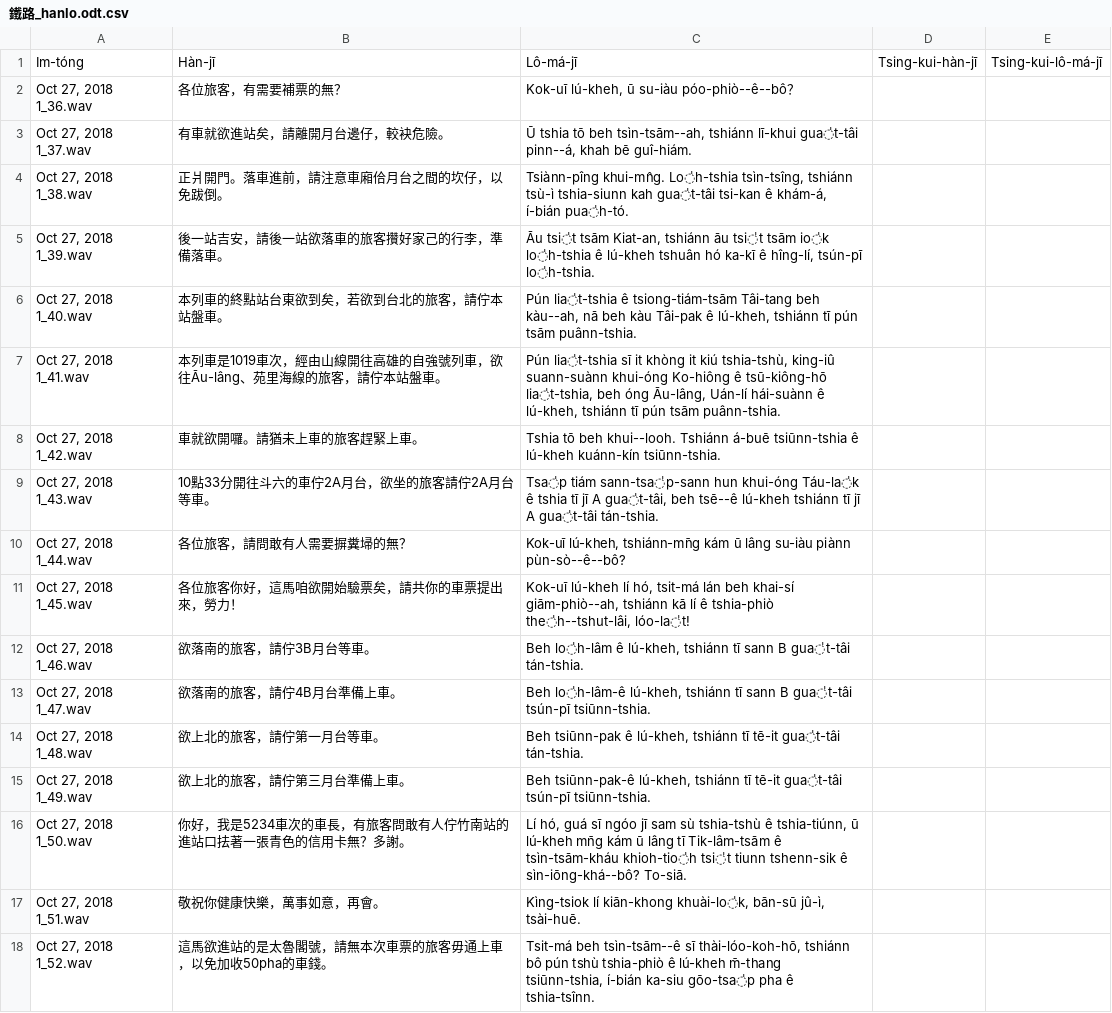
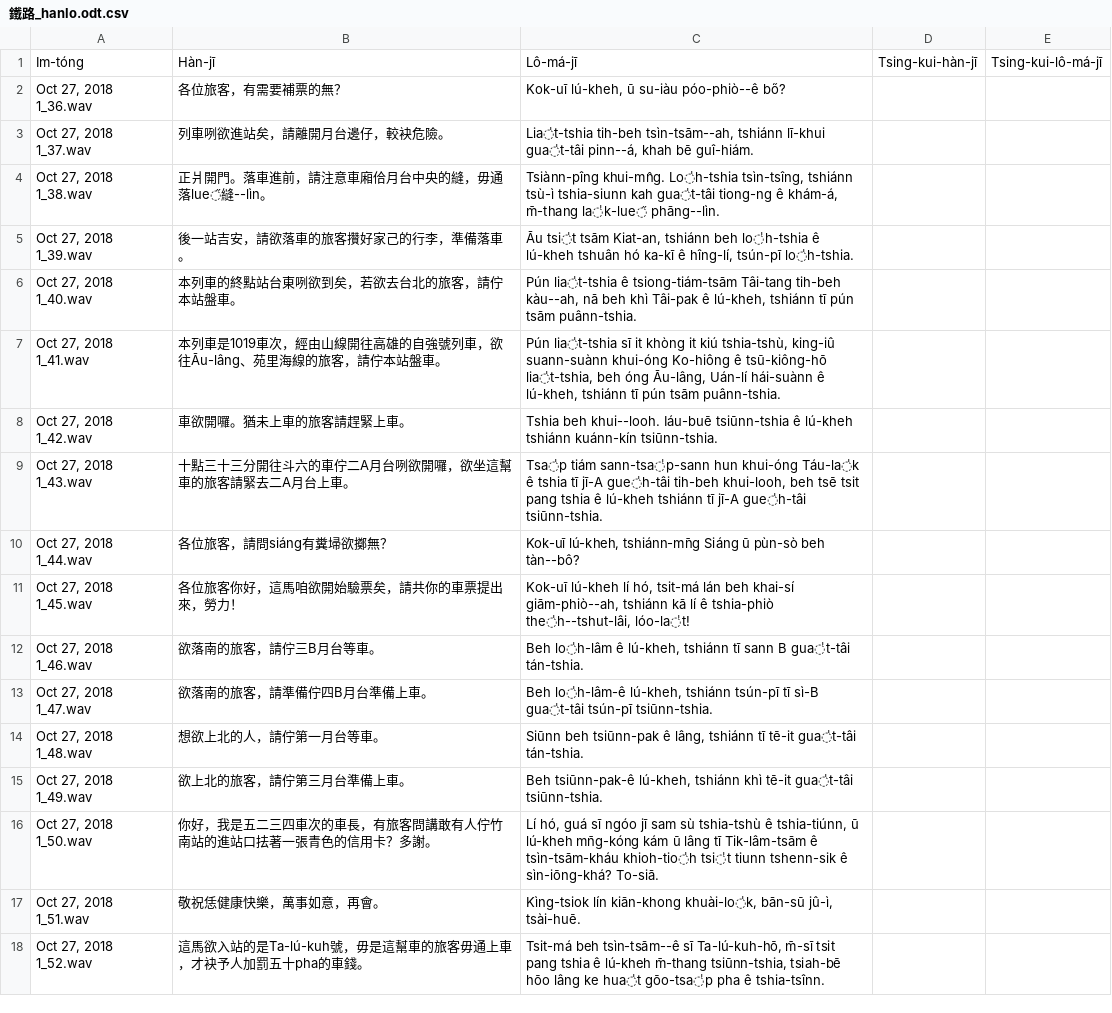
Before and after one commit to i3thuan5/SuiSiann-KauTui, a CSV file: csv/鐵路_hanlo.odt.csv, drawn as a sheet.

Commit message:
鐵路照稿

```diff
--- a/csv/鐵路_hanlo.odt.csv
+++ b/csv/鐵路_hanlo.odt.csv
@@ -1,18 +1,18 @@
 Im-tóng,Hàn-jī,Lô-má-jī,Tsing-kui-hàn-jī,Tsing-kui-lô-má-jī
-"Oct 27, 2018 1_36.wav",各位旅客，有需要補票的無？,"Kok-uī lú-kheh, ū su-iàu póo-phiò--ê--bô？",,
-"Oct 27, 2018 1_37.wav",有車就欲進站矣，請離開月台邊仔，較袂危險。,"Ū tshia tō beh tsìn-tsām--ah, tshiánn lī-khui gua̍t-tâi pinn--á, khah bē guî-hiám.",,
-"Oct 27, 2018 1_38.wav",正爿開門。落車進前，請注意車廂佮月台之間的坎仔，以免跋倒。,"Tsiànn-pîng khui-mn̂g. Lo̍h-tshia tsìn-tsîng, tshiánn tsù-ì tshia-siunn kah gua̍t-tâi tsi-kan ê khám-á, í-bián pua̍h-tó.",,
-"Oct 27, 2018 1_39.wav",後一站吉安，請後一站欲落車的旅客攢好家己的行李，準備落車。,"Āu tsi̍t tsām Kiat-an, tshiánn āu tsi̍t tsām io̍k lo̍h-tshia ê lú-kheh tshuân hó ka-kī ê hîng-lí, tsún-pī lo̍h-tshia.",,
-"Oct 27, 2018 1_40.wav",本列車的終點站台東欲到矣，若欲到台北的旅客，請佇本站盤車。,"Pún lia̍t-tshia ê tsiong-tiám-tsām Tâi-tang beh kàu--ah, nā beh kàu Tâi-pak ê lú-kheh, tshiánn tī pún tsām puânn-tshia.",,
+"Oct 27, 2018 1_36.wav",各位旅客，有需要補票的無？,"Kok-uī lú-kheh, ū su-iàu póo-phiò--ê bő?",,
+"Oct 27, 2018 1_37.wav",列車咧欲進站矣，請離開月台邊仔，較袂危險。,"Lia̍t-tshia tih-beh tsìn-tsām--ah, tshiánn lī-khui gua̍t-tâi pinn--á, khah bē guî-hiám.",,
+"Oct 27, 2018 1_38.wav",正爿開門。落車進前，請注意車廂佮月台中央的縫，毋通落lue̋縫--lìn。,"Tsiànn-pîng khui-mn̂g. Lo̍h-tshia tsìn-tsîng, tshiánn tsù-ì tshia-siunn kah gua̍t-tâi tiong-ng ê khám-á, m̄-thang la̍k-lue̋ phāng--lìn.",,
+"Oct 27, 2018 1_39.wav",後一站吉安，請欲落車的旅客攢好家己的行李，準備落車。,"Āu tsi̍t tsām Kiat-an, tshiánn beh lo̍h-tshia ê lú-kheh tshuân hó ka-kī ê hîng-lí, tsún-pī lo̍h-tshia.",,
+"Oct 27, 2018 1_40.wav",本列車的終點站台東咧欲到矣，若欲去台北的旅客，請佇本站盤車。,"Pún lia̍t-tshia ê tsiong-tiám-tsām Tâi-tang tih-beh kàu--ah, nā beh khì Tâi-pak ê lú-kheh, tshiánn tī pún tsām puânn-tshia.",,
 "Oct 27, 2018 1_41.wav",本列車是1019車次，經由山線開往高雄的自強號列車，欲往Āu-lâng、苑里海線的旅客，請佇本站盤車。,"Pún lia̍t-tshia sī it khòng it kiú tshia-tshù, king-iû suann-suànn khui-óng Ko-hiông ê tsū-kiông-hō lia̍t-tshia, beh óng Āu-lâng, Uán-lí hái-suànn ê lú-kheh, tshiánn tī pún tsām puânn-tshia.",,
-"Oct 27, 2018 1_42.wav",車就欲開囉。請猶未上車的旅客趕緊上車。,Tshia tō beh khui--looh. Tshiánn á-buē tsiūnn-tshia ê lú-kheh kuánn-kín tsiūnn-tshia.,,
-"Oct 27, 2018 1_43.wav",10點33分開往斗六的車佇2A月台，欲坐的旅客請佇2A月台等車。,"Tsa̍p tiám sann-tsa̍p-sann hun khui-óng Táu-la̍k ê tshia tī jī A gua̍t-tâi, beh tsē--ê lú-kheh tshiánn tī jī A gua̍t-tâi tán-tshia.",,
-"Oct 27, 2018 1_44.wav",各位旅客，請問敢有人需要摒糞埽的無？,"Kok-uī lú-kheh, tshiánn-mn̄g kám ū lâng su-iàu piànn pùn-sò--ê--bô?",,
+"Oct 27, 2018 1_42.wav",車欲開囉。猶未上車的旅客請趕緊上車。,Tshia beh khui--looh. Iáu-buē tsiūnn-tshia ê lú-kheh tshiánn kuánn-kín tsiūnn-tshia.,,
+"Oct 27, 2018 1_43.wav",十點三十三分開往斗六的車佇二A月台咧欲開囉，欲坐這幫車的旅客請緊去二A月台上車。,"Tsa̍p tiám sann-tsa̍p-sann hun khui-óng Táu-la̍k ê tshia tī jī-A gue̍h-tâi tih-beh khui-looh, beh tsē tsit pang tshia ê lú-kheh tshiánn tī jī-A gue̍h-tâi tsiūnn-tshia.",,
+"Oct 27, 2018 1_44.wav",各位旅客，請問siáng有糞埽欲擲無？,"Kok-uī lú-kheh, tshiánn-mn̄g Siáng ū pùn-sò beh tàn--bô?",,
 "Oct 27, 2018 1_45.wav",各位旅客你好，這馬咱欲開始驗票矣，請共你的車票提出來，勞力！,"Kok-uī lú-kheh lí hó, tsit-má lán beh khai-sí giām-phiò--ah, tshiánn kā lí ê tshia-phiò the̍h--tshut-lâi, lóo-la̍t!",,
-"Oct 27, 2018 1_46.wav",欲落南的旅客，請佇3B月台等車。,"Beh lo̍h-lâm ê lú-kheh, tshiánn tī sann B gua̍t-tâi tán-tshia.",,
-"Oct 27, 2018 1_47.wav",欲落南的旅客，請佇4B月台準備上車。,"Beh lo̍h-lâm-ê lú-kheh, tshiánn tī sann B gua̍t-tâi tsún-pī tsiūnn-tshia.",,
-"Oct 27, 2018 1_48.wav",欲上北的旅客，請佇第一月台等車。,"Beh tsiūnn-pak ê lú-kheh, tshiánn tī tē-it gua̍t-tâi tán-tshia.",,
-"Oct 27, 2018 1_49.wav",欲上北的旅客，請佇第三月台準備上車。,"Beh tsiūnn-pak-ê lú-kheh, tshiánn tī tē-it gua̍t-tâi tsún-pī tsiūnn-tshia.",,
-"Oct 27, 2018 1_50.wav",你好，我是5234車次的車長，有旅客問敢有人佇竹南站的進站口抾著一張青色的信用卡無？多謝。,"Lí hó, guá sī ngóo jī sam sù tshia-tshù ê tshia-tiúnn, ū lú-kheh mn̄g kám ū lâng tī Tik-lâm-tsām ê tsìn-tsām-kháu khioh-tio̍h tsi̍t tiunn tshenn-sik ê sìn-iōng-khá--bô? To-siā.",,
-"Oct 27, 2018 1_51.wav",敬祝你健康快樂，萬事如意，再會。,"Kìng-tsiok lí kiān-khong khuài-lo̍k, bān-sū jû-ì, tsài-huē.",,
-"Oct 27, 2018 1_52.wav",這馬欲進站的是太魯閣號，請無本次車票的旅客毋通上車，以免加收50pha的車錢。,"Tsit-má beh tsìn-tsām--ê sī thài-lóo-koh-hō, tshiánn bô pún tshù tshia-phiò ê lú-kheh m̄-thang tsiūnn-tshia, í-bián ka-siu gōo-tsa̍p pha ê tshia-tsînn.",,
+"Oct 27, 2018 1_46.wav",欲落南的旅客，請佇三B月台等車。,"Beh lo̍h-lâm ê lú-kheh, tshiánn tī sann B gua̍t-tâi tán-tshia.",,
+"Oct 27, 2018 1_47.wav",欲落南的旅客，請準備佇四B月台準備上車。,"Beh lo̍h-lâm-ê lú-kheh, tshiánn tsún-pī tī sì-B gua̍t-tâi tsún-pī tsiūnn-tshia.",,
+"Oct 27, 2018 1_48.wav",想欲上北的人，請佇第一月台等車。,"Siūnn beh tsiūnn-pak ê lâng, tshiánn tī tē-it gua̍t-tâi tán-tshia.",,
+"Oct 27, 2018 1_49.wav",欲上北的旅客，請佇第三月台準備上車。,"Beh tsiūnn-pak-ê lú-kheh, tshiánn khì tē-it gua̍t-tâi tsiūnn-tshia.",,
+"Oct 27, 2018 1_50.wav",你好，我是五二三四車次的車長，有旅客問講敢有人佇竹南站的進站口抾著一張青色的信用卡？多謝。,"Lí hó, guá sī ngóo jī sam sù tshia-tshù ê tshia-tiúnn, ū lú-kheh mn̄g-kóng kám ū lâng tī Tik-lâm-tsām ê tsìn-tsām-kháu khioh-tio̍h tsi̍t tiunn tshenn-sik ê sìn-iōng-khá? To-siā.",,
+"Oct 27, 2018 1_51.wav",敬祝恁健康快樂，萬事如意，再會。,"Kìng-tsiok lín kiān-khong khuài-lo̍k, bān-sū jû-ì, tsài-huē.",,
+"Oct 27, 2018 1_52.wav",這馬欲入站的是Ta-lú-kuh號，毋是這幫車的旅客毋通上車，才袂予人加罰五十pha的車錢。,"Tsit-má beh tsìn-tsām--ê sī Ta-lú-kuh-hō, m̄-sī tsit pang tshia ê lú-kheh m̄-thang tsiūnn-tshia, tsiah-bē hōo lâng ke hua̍t gōo-tsa̍p pha ê tshia-tsînn.",,
```
